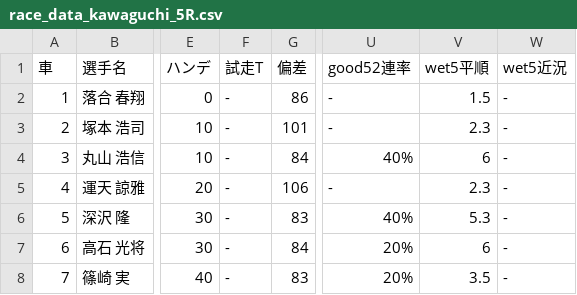
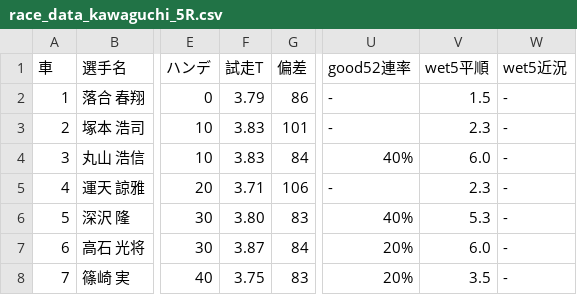
Before and after one commit to KomedawraOmusubi/autorace-ai_ticket, a CSV file: data/race_data_kawaguchi_5R.csv, drawn as a sheet; only a part is shown, gaps mark what is left out; the diff names each change by its address in the sheet, - before the commit and + after, or states it on an @@ line.

```diff
--- a/data/race_data_kawaguchi_5R.csv
+++ b/data/race_data_kawaguchi_5R.csv
-F2 (試走T): -
+F2 (試走T): 3.79
-F3:F4 (試走T): -
+F3:F4 (試走T): 3.83
-V4 (wet5平順): 6
+V4 (wet5平順): 6.0
-F5 (試走T): -
+F5 (試走T): 3.71
-F6 (試走T): -
+F6 (試走T): 3.80
-F7 (試走T): -
+F7 (試走T): 3.87
-V7 (wet5平順): 6
+V7 (wet5平順): 6.0
-F8 (試走T): -
+F8 (試走T): 3.75
```
